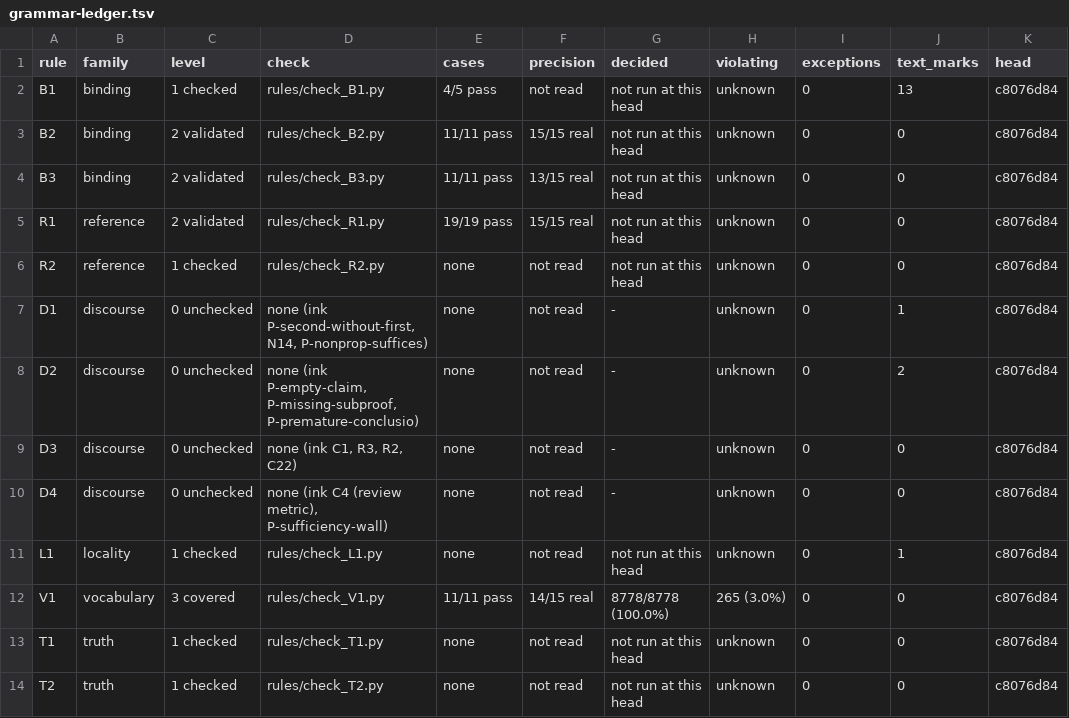
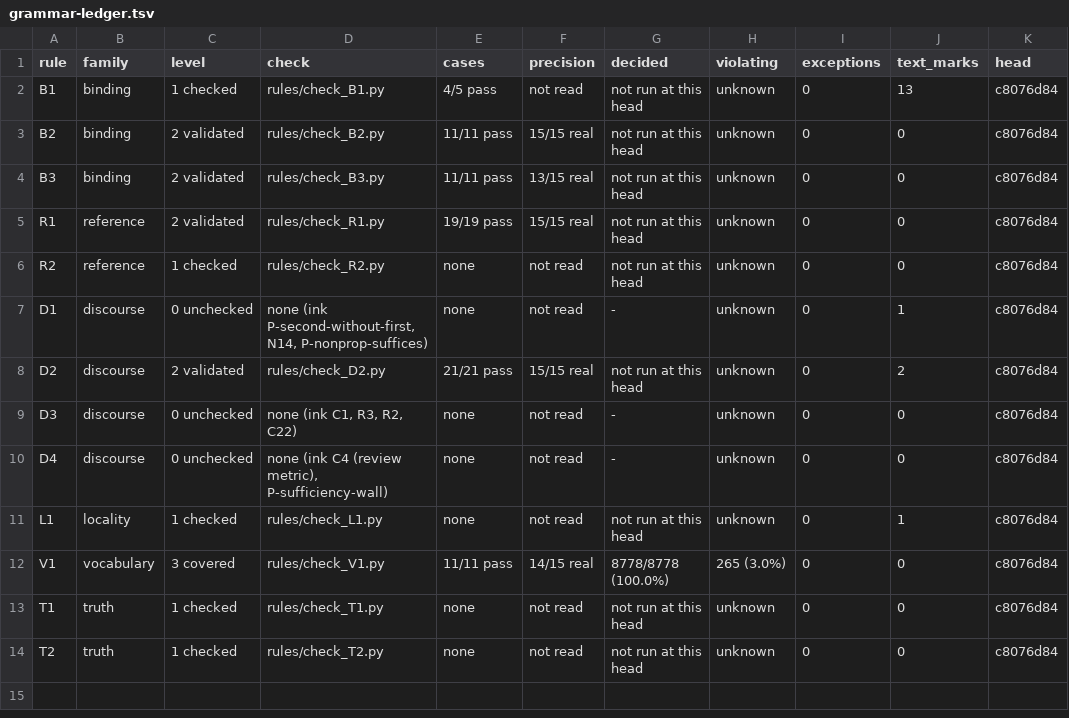
Before and after one commit to tothedarktowercame/futon4, a TSV file: holes/labs/E-paperprinter-cleanup/endgame/grammar-ledger.tsv, drawn as a sheet.

```diff
--- a/holes/labs/E-paperprinter-cleanup/endgame/grammar-ledger.tsv
+++ b/holes/labs/E-paperprinter-cleanup/endgame/grammar-ledger.tsv
@@ -7,3 +7,3 @@ R2	reference	1 checked	rules/check_R2.py	none	not read	not run at this head	unkn
 D1	discourse	0 unchecked	none (ink P-second-without-first, N14, P-nonprop-suffices)	none	not read	-	unknown	0	1	c8076d84
-D2	discourse	0 unchecked	none (ink P-empty-claim, P-missing-subproof, P-premature-conclusio)	none	not read	-	unknown	0	2	c8076d84
+D2	discourse	2 validated	rules/check_D2.py	21/21 pass	15/15 real	not run at this head	unknown	0	2	c8076d84
 D3	discourse	0 unchecked	none (ink C1, R3, R2, C22)	none	not read	-	unknown	0	0	c8076d84
```
Also changed, not shown: holes/labs/E-paperprinter-cleanup/endgame/rule-precision.tsv, 3 other files.
